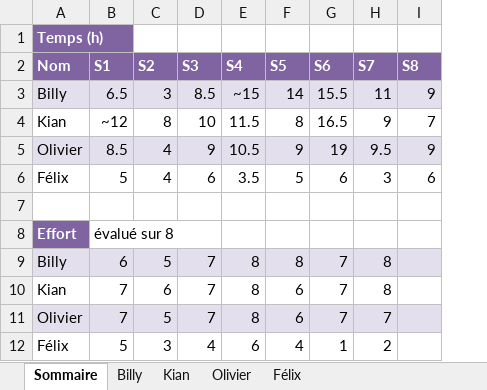
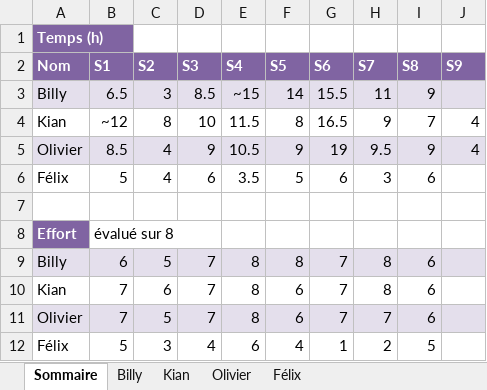
Before and after one commit to Atajin/NovaGo, an Excel workbook: Documents/Documents sprint/Feuille_de_temps.xlsx, sheet Sommaire, drawn as a sheet; values as stored, in another font and other column widths than the file's, no borders; the diff names each change by its address in the sheet, - before the commit and + after, or states it on an @@ line.

```diff
--- a/Documents/Documents sprint/Feuille_de_temps.xlsx (sheet Sommaire)
+++ b/Documents/Documents sprint/Feuille_de_temps.xlsx (sheet Sommaire)
+column J (S9), rows 4-5: 4 | 4
-I9:I11 (S8): (empty)
+I9:I11 (S8): 6
-I12 (S8): (empty)
+I12 (S8): 5
```
Also changed, not shown: sheet Olivier.
